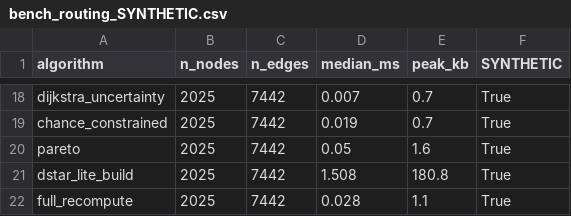
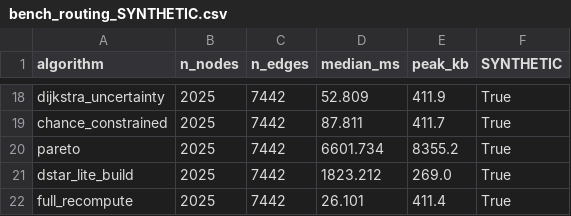
Before and after one commit to binaryuchiha-gif/disastermanagement, a CSV file: results/bench_routing_SYNTHETIC.csv, drawn as a sheet; only a part is shown, gaps mark what is left out; the diff covers the shown part only; the diff names each change by its address in the sheet, - before the commit and + after, or states it on an @@ line.

```diff
--- a/results/bench_routing_SYNTHETIC.csv
+++ b/results/bench_routing_SYNTHETIC.csv
-D18 (median_ms): 0.007
+D18 (median_ms): 52.809
-E18 (peak_kb): 0.7
+E18 (peak_kb): 411.9
-D19 (median_ms): 0.019
+D19 (median_ms): 87.811
-E19 (peak_kb): 0.7
+E19 (peak_kb): 411.7
-D20 (median_ms): 0.05
+D20 (median_ms): 6601.734
-E20 (peak_kb): 1.6
+E20 (peak_kb): 8355.2
-D21 (median_ms): 1.508
+D21 (median_ms): 1823.212
-E21 (peak_kb): 180.8
+E21 (peak_kb): 269.0
-D22 (median_ms): 0.028
+D22 (median_ms): 26.101
-E22 (peak_kb): 1.1
+E22 (peak_kb): 411.4
```
Also changed, not shown: 32 edited cells elsewhere in this file, 16 other files.
